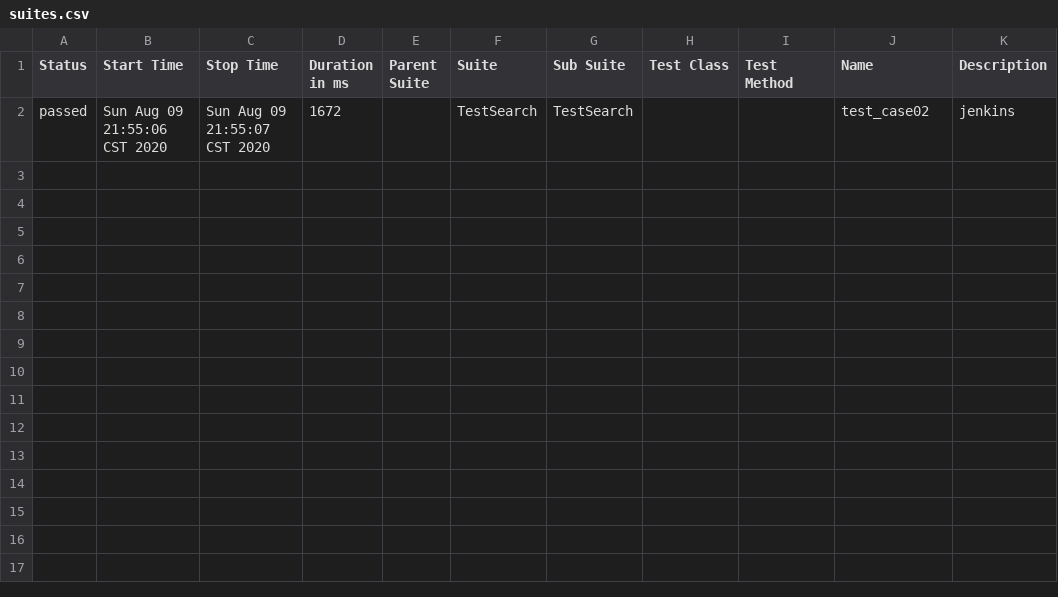
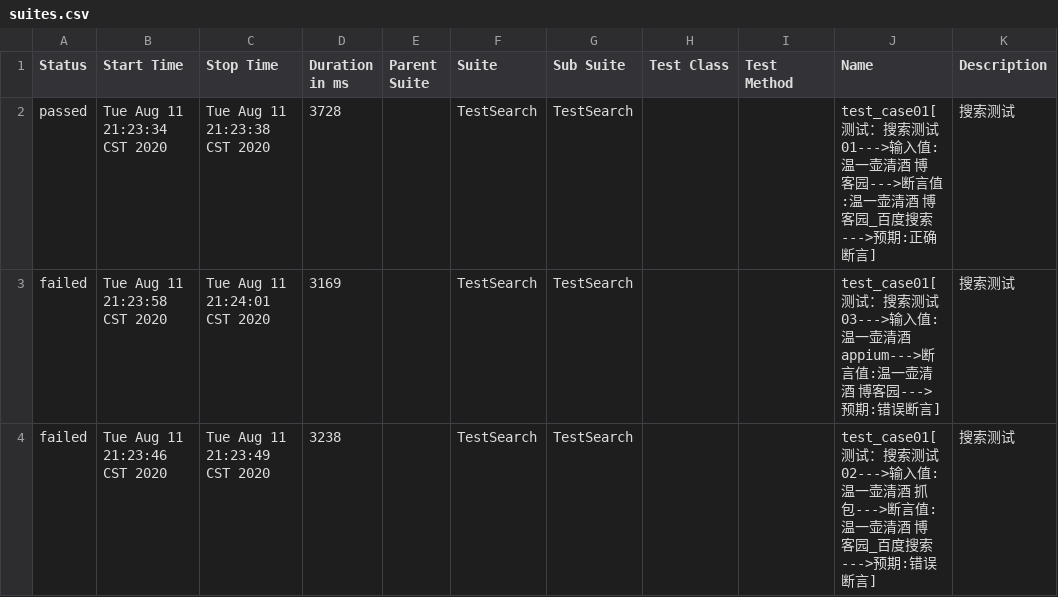
Before and after one commit to liang1025/Pytest_Auto_Test, a CSV file: allure-report/data/suites.csv, drawn as a sheet.

```diff
--- a/allure-report/data/suites.csv
+++ b/allure-report/data/suites.csv
@@ -1,4 +1,10 @@
 "Status","Start Time","Stop Time","Duration in ms","Parent Suite","Suite","Sub Suite","Test Class","Test Method","Name","Description"
-"passed","Sun Aug 09 21:55:06 CST 2020","Sun Aug 09 21:55:07 CST 2020","1672","","TestSearch","TestSearch","","","test_case02","
-        jenkins
-        "
+"passed","Tue Aug 11 21:23:34 CST 2020","Tue Aug 11 21:23:38 CST 2020","3728","","TestSearch","TestSearch","","","test_case01[测试：搜索测试01--->输入值:温一壶清酒 博客园--->断言值:温一壶清酒 博客园_百度搜索--->预期:正确断言]","
+        搜索测试
+        "
+"failed","Tue Aug 11 21:23:58 CST 2020","Tue Aug 11 21:24:01 CST 2020","3169","","TestSearch","TestSearch","","","test_case01[测试：搜索测试03--->输入值:温一壶清酒 appium--->断言值:温一壶清酒 博客园--->预期:错误断言]","
+        搜索测试
+        "
+"failed","Tue Aug 11 21:23:46 CST 2020","Tue Aug 11 21:23:49 CST 2020","3238","","TestSearch","TestSearch","","","test_case01[测试：搜索测试02--->输入值:温一壶清酒 抓包--->断言值:温一壶清酒 博客园_百度搜索--->预期:错误断言]","
+        搜索测试
+        "
```
Also changed, not shown: 31 other files.
